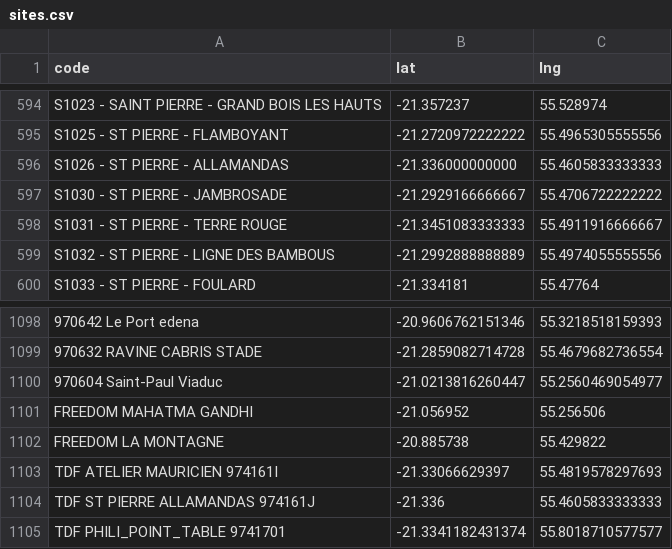
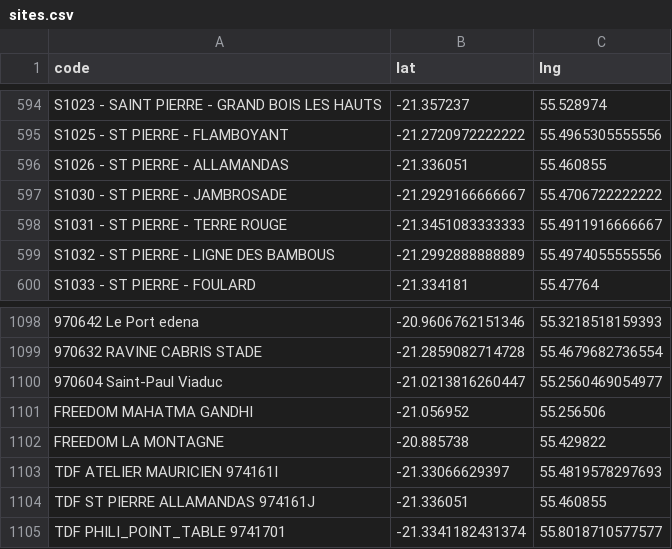
Before and after one commit to Kosouwa666/NEWCOM_MAPS, a CSV file: sites.csv, drawn as a sheet; only a part is shown, gaps mark what is left out.

Commit message:
Update sites.csv

```diff
--- a/sites.csv
+++ b/sites.csv
@@ -595,3 +595,3 @@ S1023 - SAINT PIERRE - GRAND BOIS LES HAUTS;-21.357237;55.528974
 S1025 - ST PIERRE - FLAMBOYANT;-21.2720972222222;55.4965305555556
-S1026 - ST PIERRE - ALLAMANDAS;-21.336000000000;55.4605833333333
+S1026 - ST PIERRE - ALLAMANDAS;-21.336051;55.460855
 S1030 - ST PIERRE - JAMBROSADE;-21.2929166666667;55.4706722222222
@@ -1103,3 +1103,3 @@ FREEDOM LA MONTAGNE;-20.885738;55.429822
 TDF ATELIER MAURICIEN 974161I;-21.33066629397;55.4819578297693
-TDF ST PIERRE ALLAMANDAS 974161J;-21.336;55.4605833333333
+TDF ST PIERRE ALLAMANDAS 974161J;-21.336051;55.460855
 TDF PHILI_POINT_TABLE 9741701;-21.3341182431374;55.8018710577577
```
